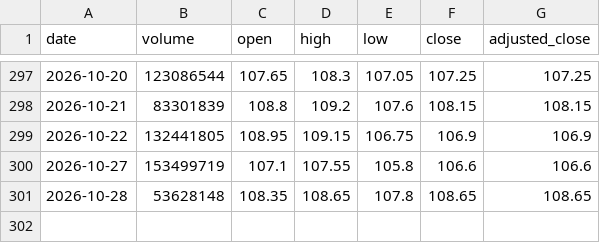
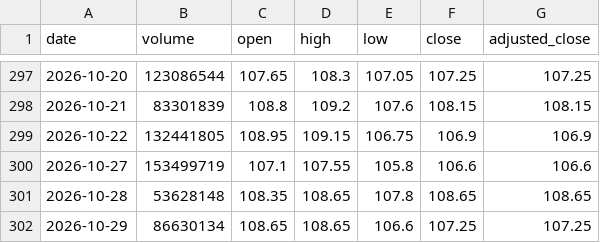
Before and after one commit to Lee1125021/tw-etf-monitor, a CSV file: data/0050_history.csv, drawn as a sheet; only a part is shown, gaps mark what is left out; the diff names each change by its address in the sheet, - before the commit and + after, or states it on an @@ line.

```diff
--- a/data/0050_history.csv
+++ b/data/0050_history.csv
+row 302: 2026-10-29 | 86630134 | 108.65 | 108.65 | 106.6 | 107.25 | 107.25
```
Also changed, not shown: data/0052_history.csv, 2 other files.
